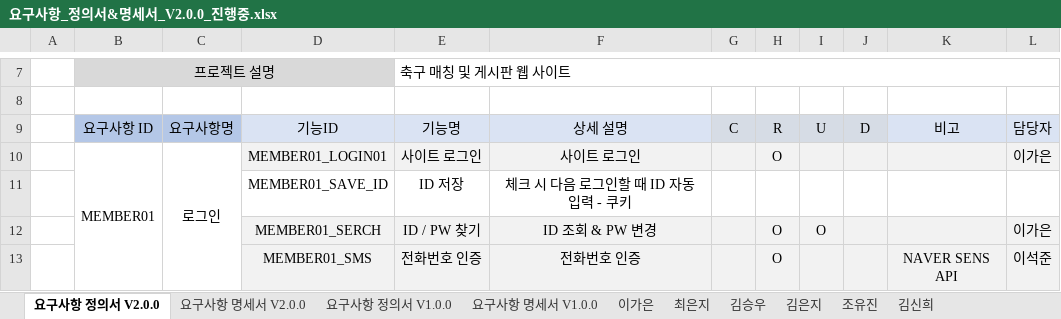
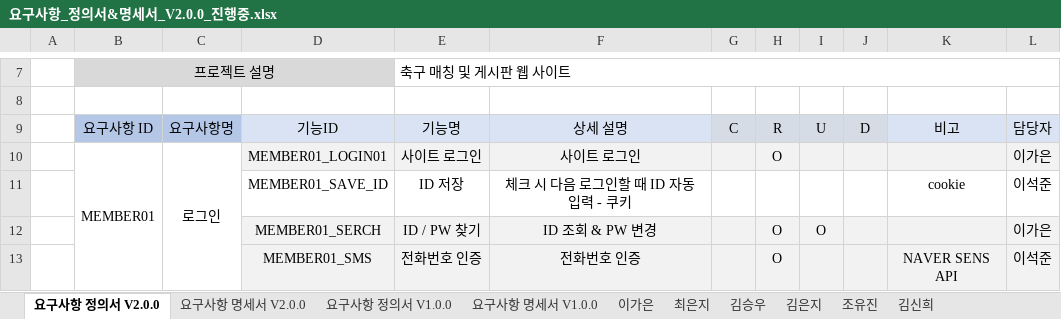
Before and after one commit to SeokJune/KickKick, an Excel workbook: 01.Document/요구사항_정의서&명세서_V2.0.0_진행중.xlsx, sheet 요구사항 정의서 V2.0.0, drawn as a sheet; only a part is shown, gaps mark what is left out; values as stored, in another font and other column widths than the file's, no borders; the diff names each change by its address in the sheet, - before the commit and + after, or states it on an @@ line.

Commit message:
Update 요구사항_정의서&명세서_V2.0.0_진행중.xlsx

```diff
--- a/01.Document/요구사항_정의서&명세서_V2.0.0_진행중.xlsx (sheet 요구사항 정의서 V2.0.0)
+++ b/01.Document/요구사항_정의서&명세서_V2.0.0_진행중.xlsx (sheet 요구사항 정의서 V2.0.0)
-K11: (empty)
+K11: cookie
-L11: (empty)
+L11: 이석준
```
